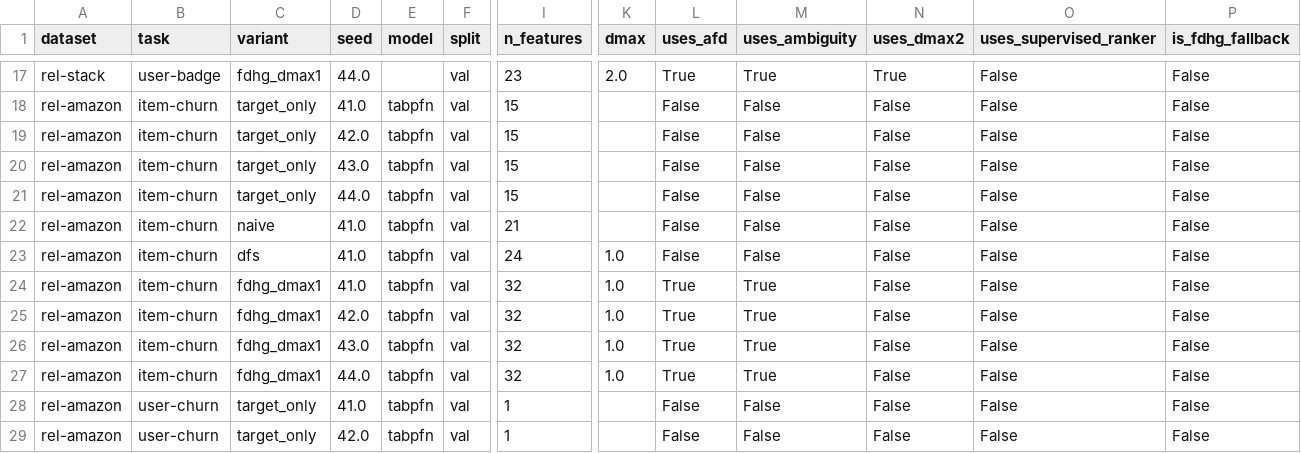
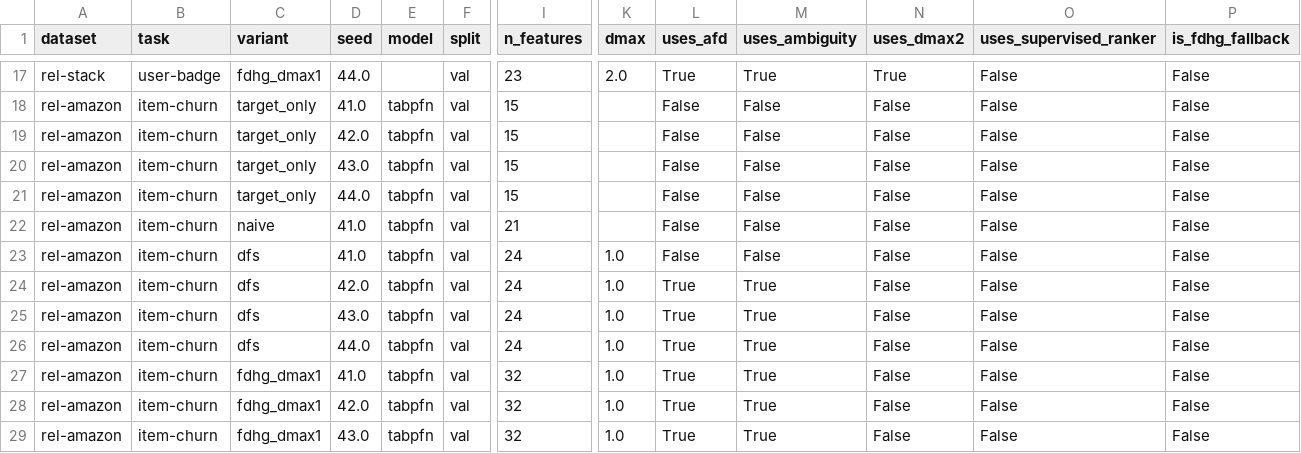
Before and after one commit to evlingbling/fdhg-icl-paper, a CSV file: results/final_tables/paper_main_runs.csv, drawn as a sheet; only a part is shown, gaps mark what is left out; the shorter side is filled out with more unchanged rows; rows hold the shown columns only; the diff names each change by its address in the sheet, - before the commit and + after, or states it on an @@ line.

Commit message:
Fix four-seed item-churn paper summary

```diff
--- a/results/final_tables/paper_main_runs.csv
+++ b/results/final_tables/paper_main_runs.csv
+row 24: rel-amazon | item-churn | dfs | 42.0 | tabpfn | val | 24 | 1.0 | True | True | False | False | False
+row 25: rel-amazon | item-churn | dfs | 43.0 | tabpfn | val | 24 | 1.0 | True | True | False | False | False
+row 26: rel-amazon | item-churn | dfs | 44.0 | tabpfn | val | 24 | 1.0 | True | True | False | False | False
```
Also changed, not shown: results/final_tables/appendix_strict_dfs_fdhg_seed_audit.csv, results/final_tables/appendix_strict_gate_seed_metrics.csv, 3 other files.
